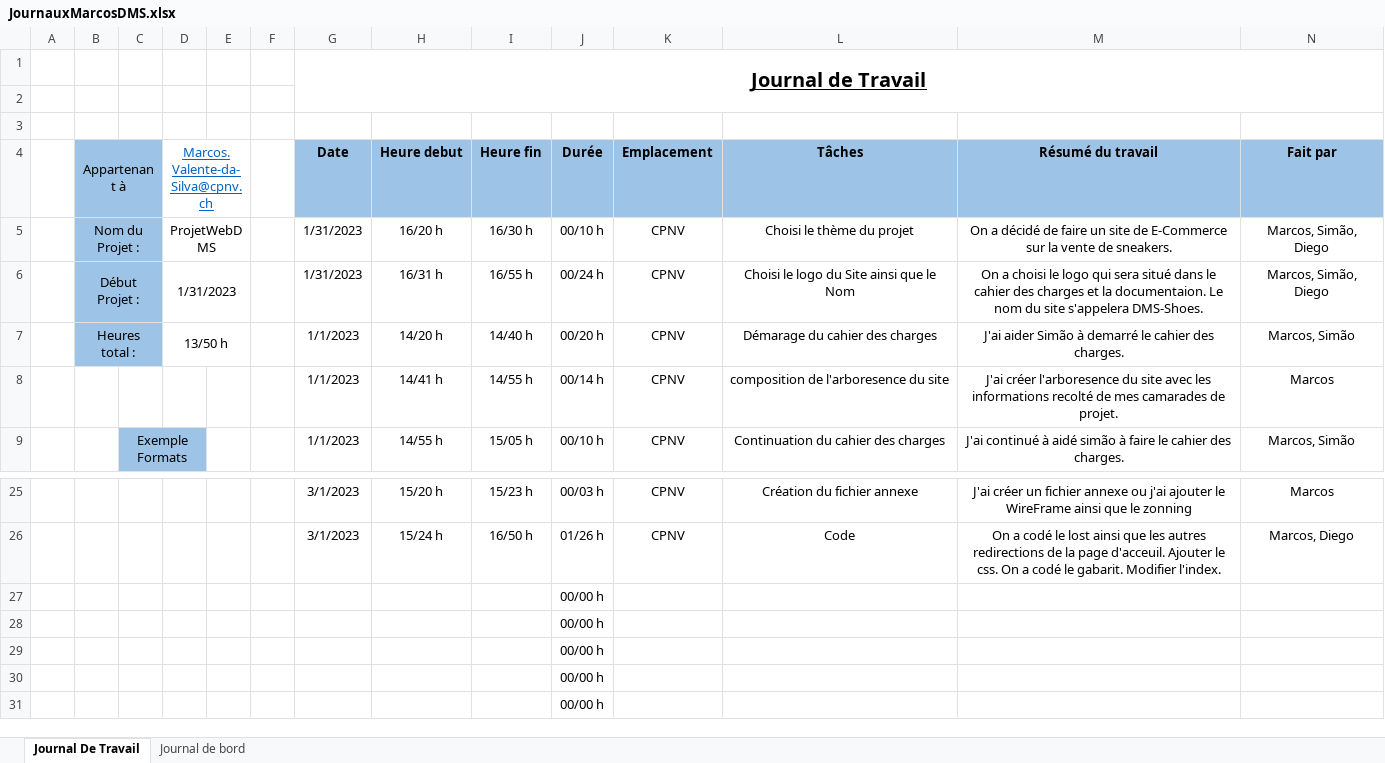
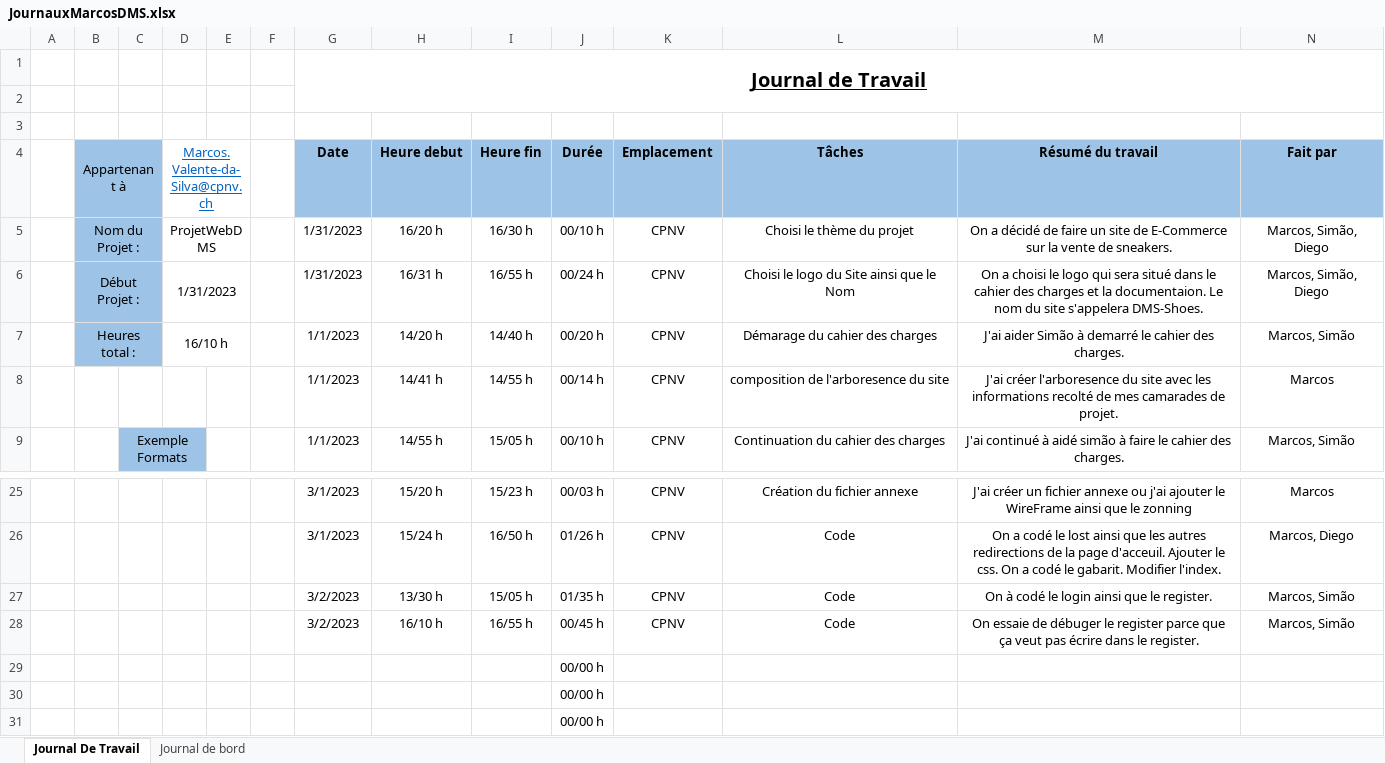
Before and after one commit to CPNV-Diego/ProjetWebDMS, an Excel workbook: Documentation/JournauxMarcosDMS.xlsx, sheet Journal De Travail, drawn as a sheet; only a part is shown, gaps mark what is left out; values as stored, in another font and other column widths than the file's, no borders; table styles not drawn; removed rows and columns are numbered as before the commit, all else as after; the diff names each change by its address in the sheet, - before the commit and + after, or states it on an @@ line.

Commit message:
Mise a jour de journal de travail
Mis a jour du journal de travail par rapport a la semaine passé

```diff
--- a/Documentation/JournauxMarcosDMS.xlsx (sheet Journal De Travail)
+++ b/Documentation/JournauxMarcosDMS.xlsx (sheet Journal De Travail)
-D7 (Marcos.Valente-da-Silva@cpnv.ch): 13/50 h
+D7 (Marcos.Valente-da-Silva@cpnv.ch): 16/10 h
-row 27:  |  |  |  |  |  |  |  |  | 00/00 h
-row 28:  |  |  |  |  |  |  |  |  | 00/00 h
+row 27:  |  |  |  |  |  | 3/2/2023 | 13/30 h | 15/05 h | 01/35 h | CPNV | Code | On à codé le login ainsi que le register. | Marcos, Simão
+row 28:  |  |  |  |  |  | 3/2/2023 | 16/10 h | 16/55 h | 00/45 h | CPNV | Code | On essaie de débuger le register parce que ça veut pas écrire dans le register. | Marcos, Simão
```
